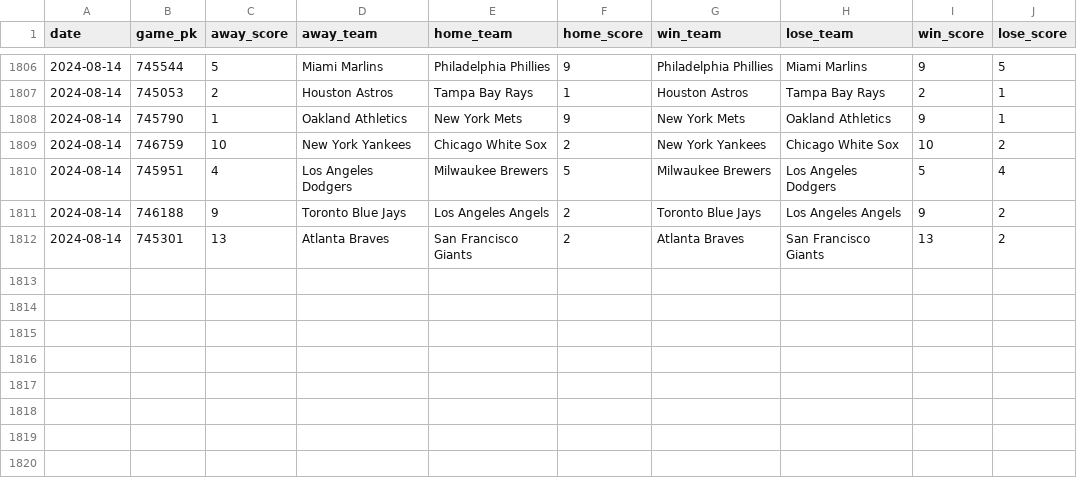
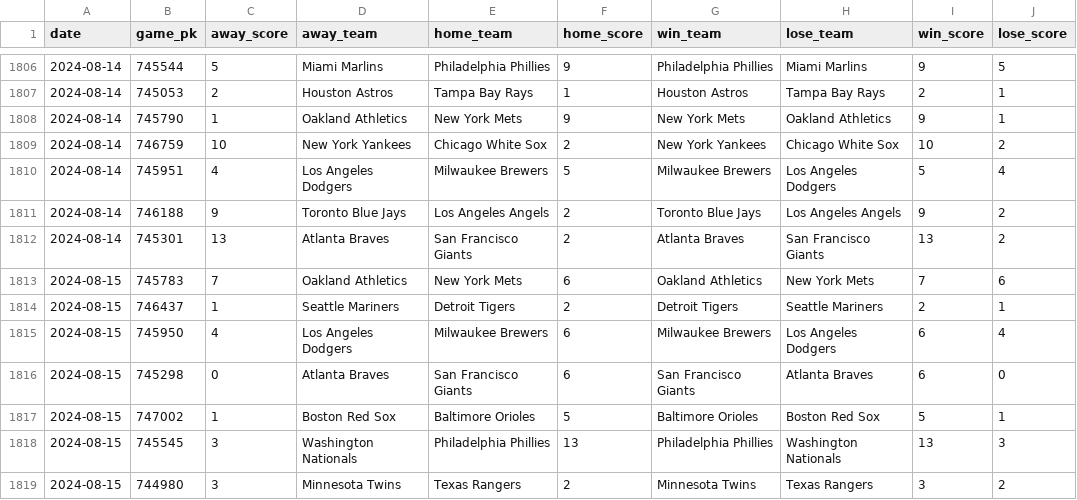
Before and after one commit to chadallison/mlb24, a CSV file: data/end_games.csv, drawn as a sheet; only a part is shown, gaps mark what is left out.

```diff
--- a/data/end_games.csv
+++ b/data/end_games.csv
@@ -1812 +1812,8 @@ date,game_pk,away_score,away_team,home_team,home_score,win_team,lose_team,win_sc
 2024-08-14,745301,13,Atlanta Braves,San Francisco Giants,2,Atlanta Braves,San Francisco Giants,13,2
+2024-08-15,745783,7,Oakland Athletics,New York Mets,6,Oakland Athletics,New York Mets,7,6
+2024-08-15,746437,1,Seattle Mariners,Detroit Tigers,2,Detroit Tigers,Seattle Mariners,2,1
+2024-08-15,745950,4,Los Angeles Dodgers,Milwaukee Brewers,6,Milwaukee Brewers,Los Angeles Dodgers,6,4
+2024-08-15,745298,0,Atlanta Braves,San Francisco Giants,6,San Francisco Giants,Atlanta Braves,6,0
+2024-08-15,747002,1,Boston Red Sox,Baltimore Orioles,5,Baltimore Orioles,Boston Red Sox,5,1
+2024-08-15,745545,3,Washington Nationals,Philadelphia Phillies,13,Philadelphia Phillies,Washington Nationals,13,3
+2024-08-15,744980,3,Minnesota Twins,Texas Rangers,2,Minnesota Twins,Texas Rangers,3,2
```
Also changed, not shown: data/first_inning_scores.csv, data/first_scorers.csv, 24 other files.
